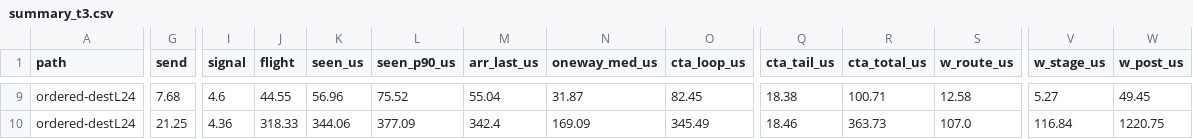
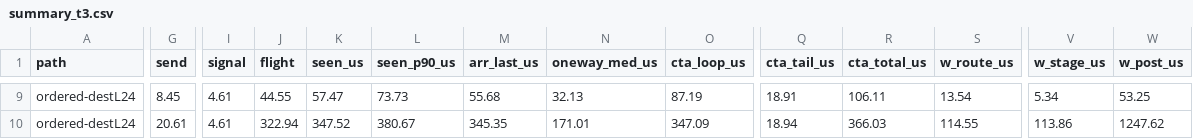
Before and after one commit to harshanavkis/loom-motivation-experiments, a CSV file: m5-rdma-init/steve-cx7/bd_v2/summary_t3.csv, drawn as a sheet; only a part is shown, gaps mark what is left out; the diff covers the shown part only; the diff names each change by its address in the sheet, - before the commit and + after, or states it on an @@ line.

```diff
--- a/m5-rdma-init/steve-cx7/bd_v2/summary_t3.csv
+++ b/m5-rdma-init/steve-cx7/bd_v2/summary_t3.csv
-G9 (send): 7.68
+G9 (send): 8.45
-I9 (signal): 4.6
+I9 (signal): 4.61
-K9 (seen_us): 56.96
+K9 (seen_us): 57.47
-L9 (seen_p90_us): 75.52
+L9 (seen_p90_us): 73.73
-M9 (arr_last_us): 55.04
+M9 (arr_last_us): 55.68
-N9 (oneway_med_us): 31.87
+N9 (oneway_med_us): 32.13
-O9 (cta_loop_us): 82.45
+O9 (cta_loop_us): 87.19
-Q9 (cta_tail_us): 18.38
+Q9 (cta_tail_us): 18.91
-R9 (cta_total_us): 100.71
+R9 (cta_total_us): 106.11
-S9 (w_route_us): 12.58
+S9 (w_route_us): 13.54
-V9 (w_stage_us): 5.27
+V9 (w_stage_us): 5.34
-W9 (w_post_us): 49.45
+W9 (w_post_us): 53.25
-G10 (send): 21.25
+G10 (send): 20.61
-I10 (signal): 4.36
+I10 (signal): 4.61
-J10 (flight): 318.33
+J10 (flight): 322.94
-K10 (seen_us): 344.06
+K10 (seen_us): 347.52
-L10 (seen_p90_us): 377.09
+L10 (seen_p90_us): 380.67
-M10 (arr_last_us): 342.4
+M10 (arr_last_us): 345.35
-N10 (oneway_med_us): 169.09
+N10 (oneway_med_us): 171.01
-O10 (cta_loop_us): 345.49
+O10 (cta_loop_us): 347.09
-Q10 (cta_tail_us): 18.46
+Q10 (cta_tail_us): 18.94
-R10 (cta_total_us): 363.73
+R10 (cta_total_us): 366.03
-S10 (w_route_us): 107.0
+S10 (w_route_us): 114.55
-V10 (w_stage_us): 116.84
+V10 (w_stage_us): 113.86
-W10 (w_post_us): 1220.75
+W10 (w_post_us): 1247.62
```
Also changed, not shown: 91 edited cells elsewhere in this file, m5-rdma-init/steve-cx7/bd_v2/combine_bd_t3_flush-warpL_H14336_load0.csv, m5-rdma-init/steve-cx7/bd_v2/combine_bd_t3_local_H14336_load0.csv, 9 other files.
